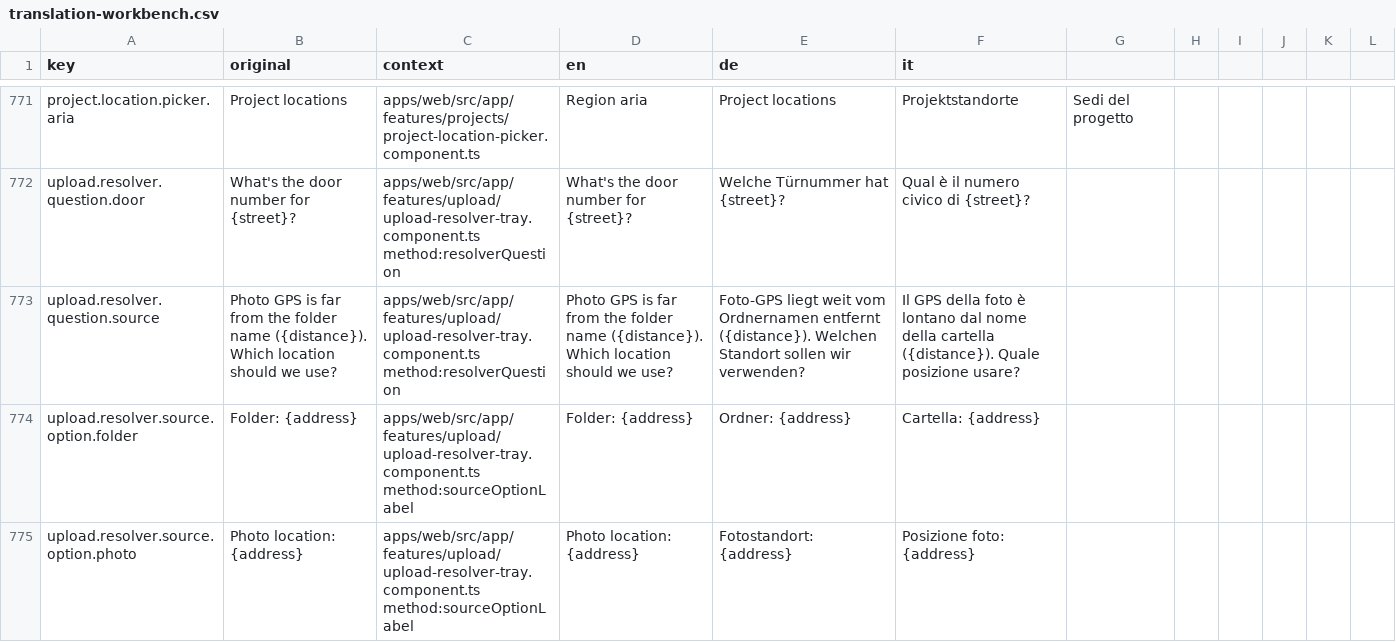
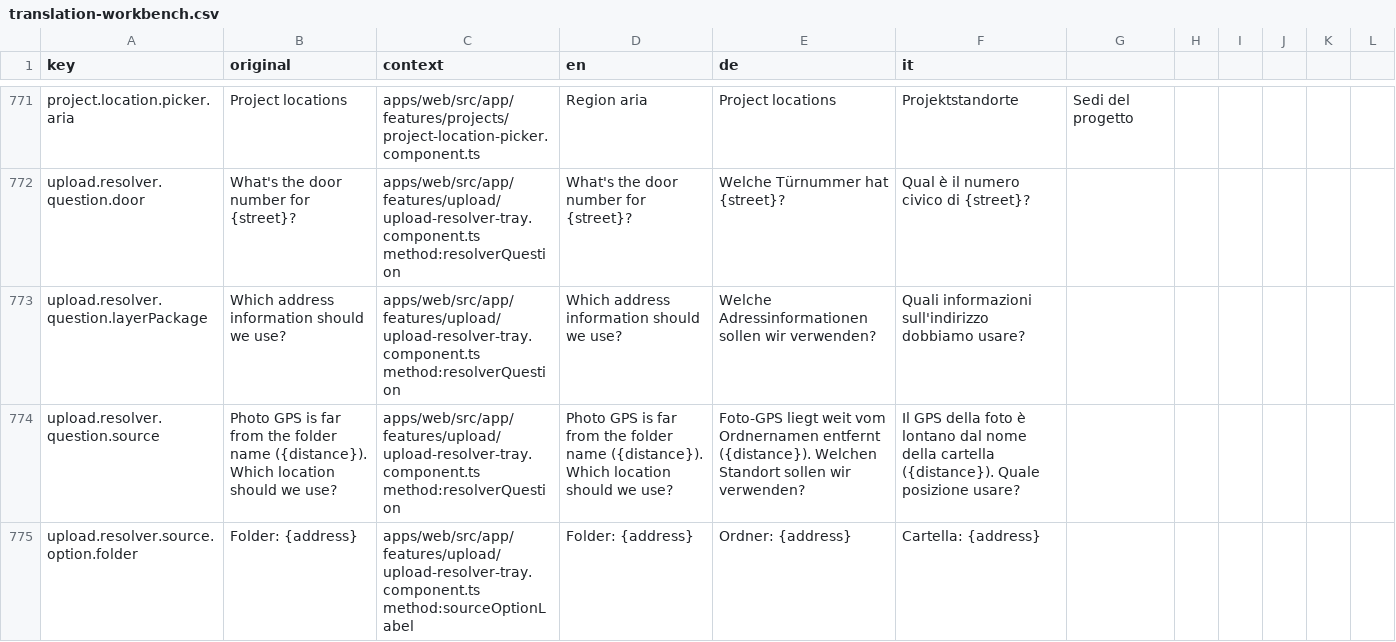
Before and after one commit to matkleve/feldpost, a CSV file: docs/i18n/translation-workbench.csv, drawn as a sheet; only a part is shown, gaps mark what is left out; the shorter side is filled out with more unchanged rows; the diff names each change by its address in the sheet, - before the commit and + after, or states it on an @@ line.

Commit message:
feat(upload): enhance address resolution with door and staircase support
- Added support for parsing door and staircase information in the upload address resolution process, improving the accuracy of address extraction.
- Updated the translation catalog to include new prompts for address information queries related to door and staircase.
- Enhanced unit tests to validate the new parsing logic and ensure robustness in handling address segments with door and staircase details.
- Introduced new utility functions for better handling of address segments in the context of Austrian address formats.
- Refactored existing components to accommodate the new address fields, ensuring seamless integration into the upload workflow.

```diff
--- a/docs/i18n/translation-workbench.csv
+++ b/docs/i18n/translation-workbench.csv
+row 773: upload.resolver.question.layerPackage | Which address information should we use? | apps/web/src/app/features/upload/upload-resolver-tray.component.ts method:resolverQuestion | Which address information should we use? | Welche Adressinformationen sollen wir verwenden? | Quali informazioni sull'indirizzo dobbiamo usare?
```
Also changed, not shown: 34 other files.
